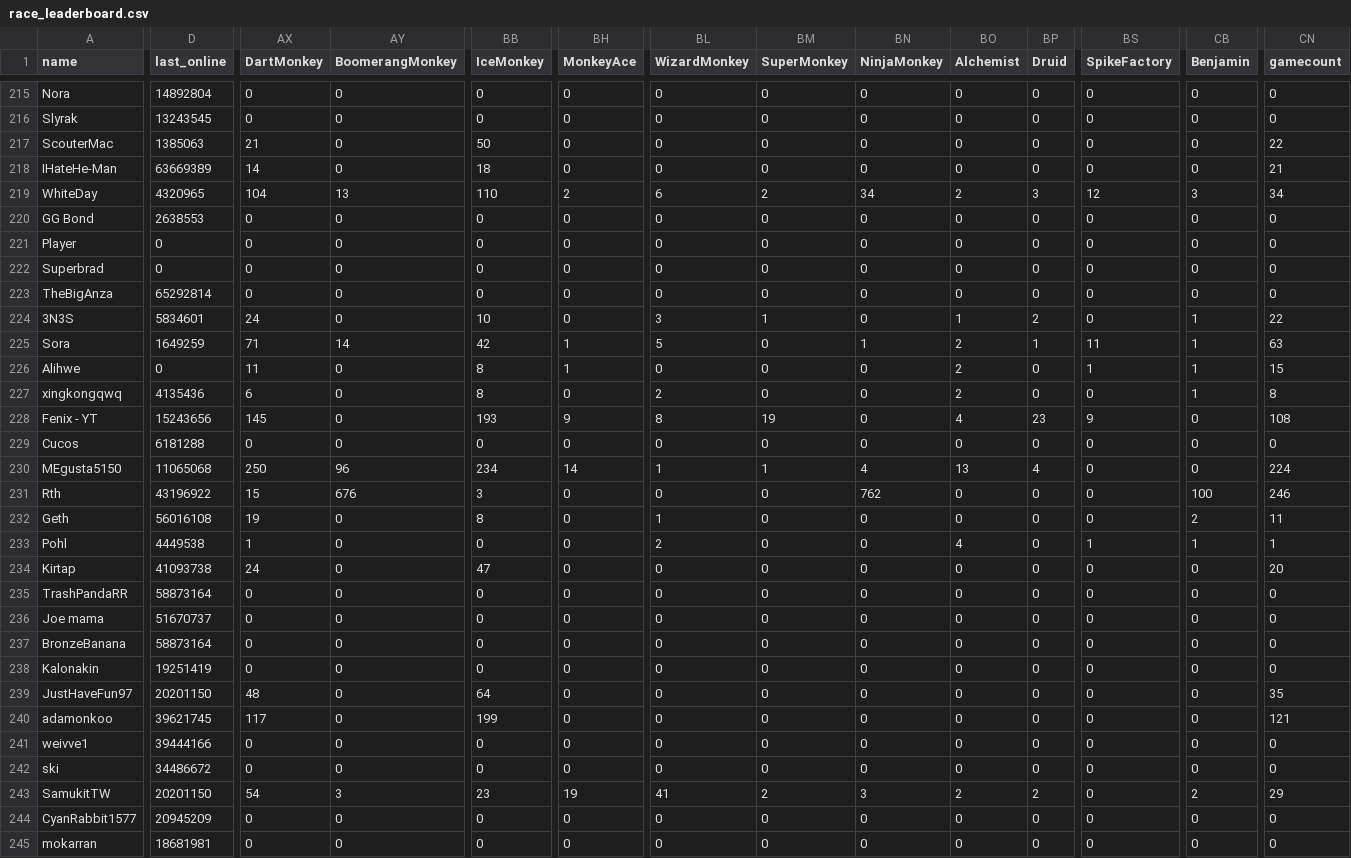
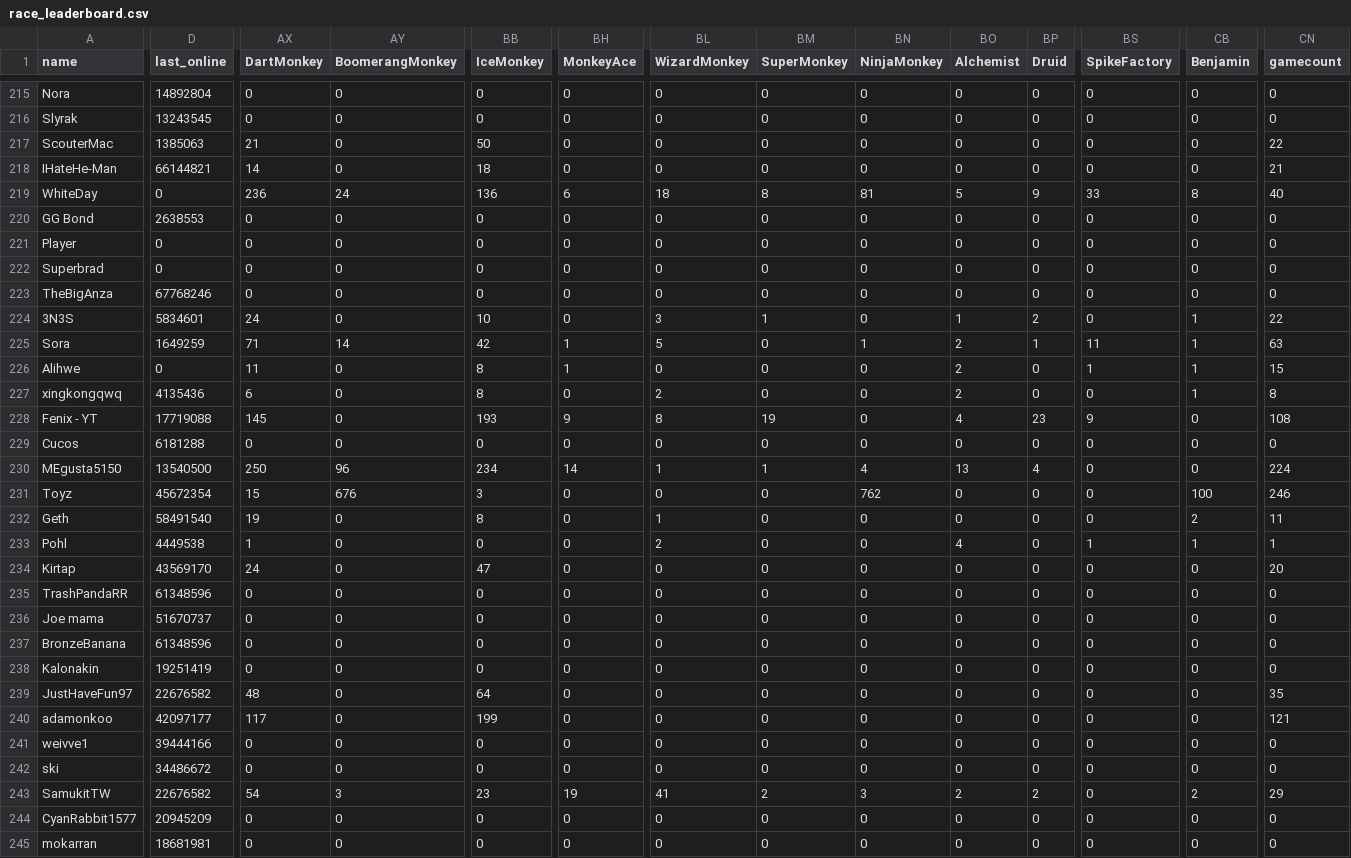
Before and after one commit to ducanup01/btd6race, a CSV file: race_leaderboard.csv, drawn as a sheet; only a part is shown, gaps mark what is left out; the diff covers the shown part only; the diff names each change by its address in the sheet, - before the commit and + after, or states it on an @@ line.

Commit message:
automatic updater

```diff
--- a/race_leaderboard.csv
+++ b/race_leaderboard.csv
-D218 (last_online): 63669389
+D218 (last_online): 66144821
-D219 (last_online): 4320965
+D219 (last_online): 0
-AX219 (DartMonkey): 104
+AX219 (DartMonkey): 236
-AY219 (BoomerangMonkey): 13
+AY219 (BoomerangMonkey): 24
-BB219 (IceMonkey): 110
+BB219 (IceMonkey): 136
-BH219 (MonkeyAce): 2
+BH219 (MonkeyAce): 6
-BL219 (WizardMonkey): 6
+BL219 (WizardMonkey): 18
-BM219 (SuperMonkey): 2
+BM219 (SuperMonkey): 8
-BN219 (NinjaMonkey): 34
+BN219 (NinjaMonkey): 81
-BO219 (Alchemist): 2
+BO219 (Alchemist): 5
-BP219 (Druid): 3
+BP219 (Druid): 9
-BS219 (SpikeFactory): 12
+BS219 (SpikeFactory): 33
-CB219 (Benjamin): 3
+CB219 (Benjamin): 8
-CN219 (gamecount): 34
+CN219 (gamecount): 40
-D223 (last_online): 65292814
+D223 (last_online): 67768246
-D228 (last_online): 15243656
+D228 (last_online): 17719088
-D230 (last_online): 11065068
+D230 (last_online): 13540500
-A231 (name): Rth
+A231 (name): Toyz
-D231 (last_online): 43196922
+D231 (last_online): 45672354
-D232 (last_online): 56016108
+D232 (last_online): 58491540
-D234 (last_online): 41093738
+D234 (last_online): 43569170
-D235 (last_online): 58873164
+D235 (last_online): 61348596
-D237 (last_online): 58873164
+D237 (last_online): 61348596
-D239 (last_online): 20201150
+D239 (last_online): 22676582
-D240 (last_online): 39621745
+D240 (last_online): 42097177
-D243 (last_online): 20201150
+D243 (last_online): 22676582
```
Also changed, not shown: 168 edited cells elsewhere in this file.
